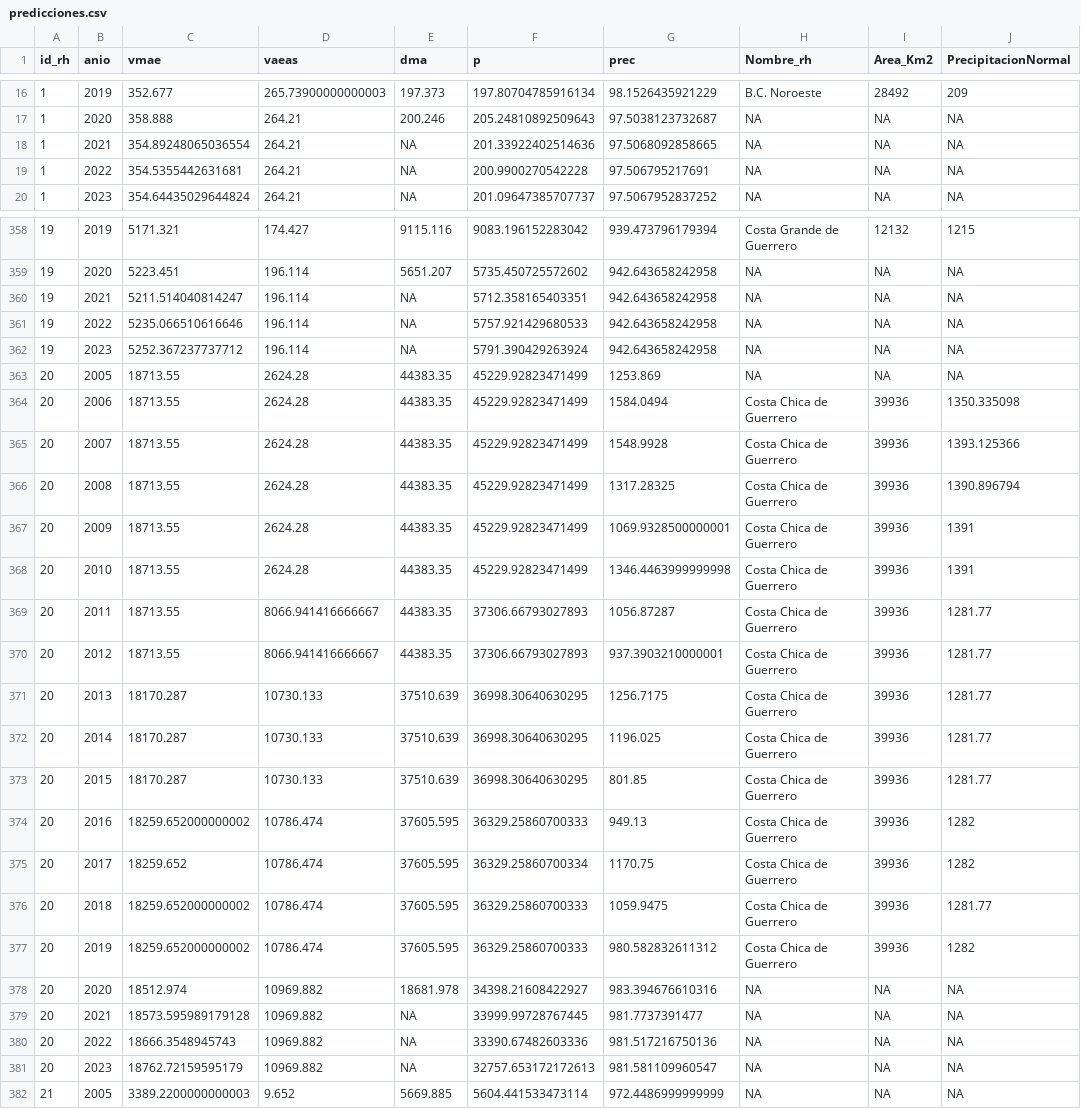
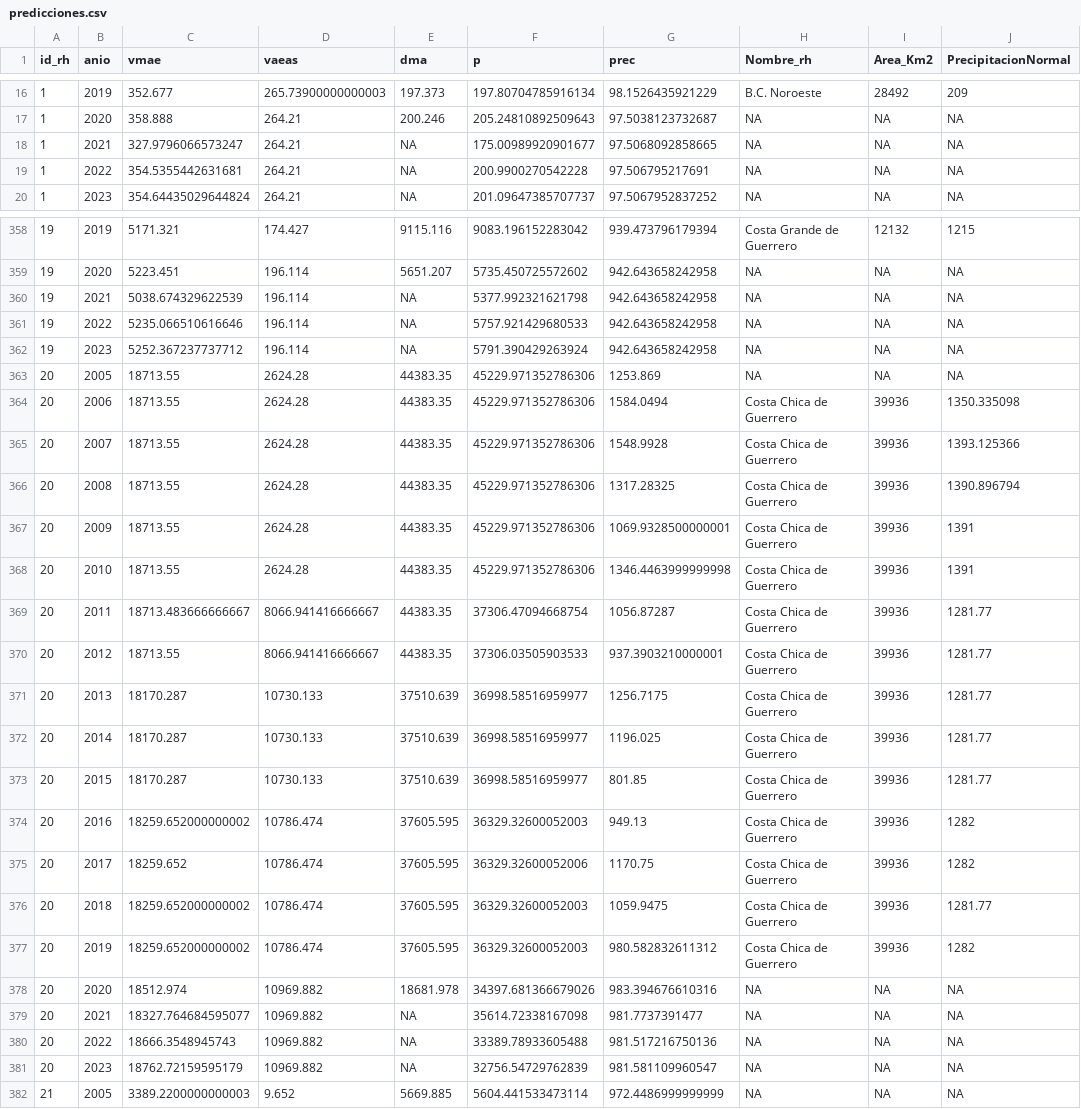
Before and after one commit to mdurazob/proyectoCONAGUA, a CSV file: shiny/data/predicciones.csv, drawn as a sheet; only a part is shown, gaps mark what is left out; the diff covers the shown part only; the diff names each change by its address in the sheet, - before the commit and + after, or states it on an @@ line.

Commit message:
Update predicciones.csv

```diff
--- a/shiny/data/predicciones.csv
+++ b/shiny/data/predicciones.csv
-C18 (vmae): 354.89248065036554
+C18 (vmae): 327.9796066573247
-F18 (p): 201.33922402514636
+F18 (p): 175.00989920901677
-C360 (vmae): 5211.514040814247
+C360 (vmae): 5038.674329622539
-F360 (p): 5712.358165403351
+F360 (p): 5377.992321621798
-F363:F368 (p): 45229.92823471499
+F363:F368 (p): 45229.971352786306
-C369 (vmae): 18713.55
+C369 (vmae): 18713.483666666667
-F369 (p): 37306.66793027893
+F369 (p): 37306.47094668754
-F370 (p): 37306.66793027893
+F370 (p): 37306.03505903533
-F371:F373 (p): 36998.30640630295
+F371:F373 (p): 36998.58516959977
-F374 (p): 36329.25860700333
+F374 (p): 36329.32600052003
-F375 (p): 36329.25860700334
+F375 (p): 36329.32600052006
-F376:F377 (p): 36329.25860700333
+F376:F377 (p): 36329.32600052003
-F378 (p): 34398.21608422927
+F378 (p): 34397.681366679026
-C379 (vmae): 18573.595989179128
+C379 (vmae): 18327.764684595077
-F379 (p): 33999.99728767445
+F379 (p): 35614.72338167098
-F380 (p): 33390.67482603336
+F380 (p): 33389.78933605488
-F381 (p): 32757.653172172613
+F381 (p): 32756.54729762839
```
Also changed, not shown: 79 edited cells elsewhere in this file.
